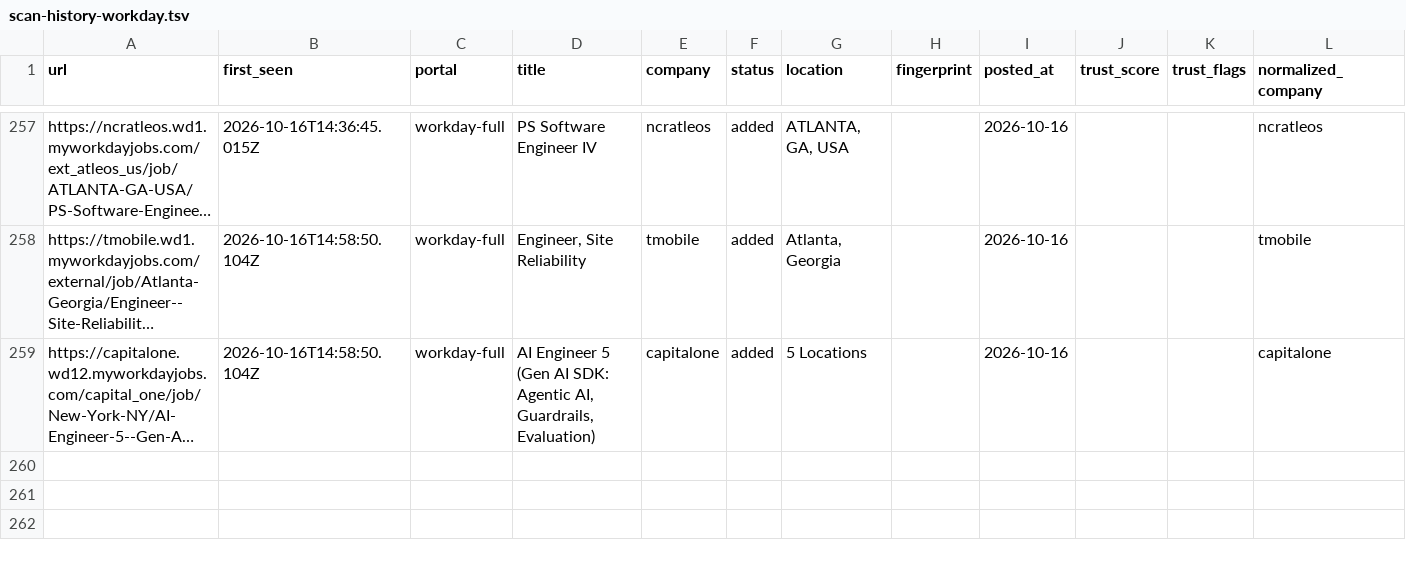
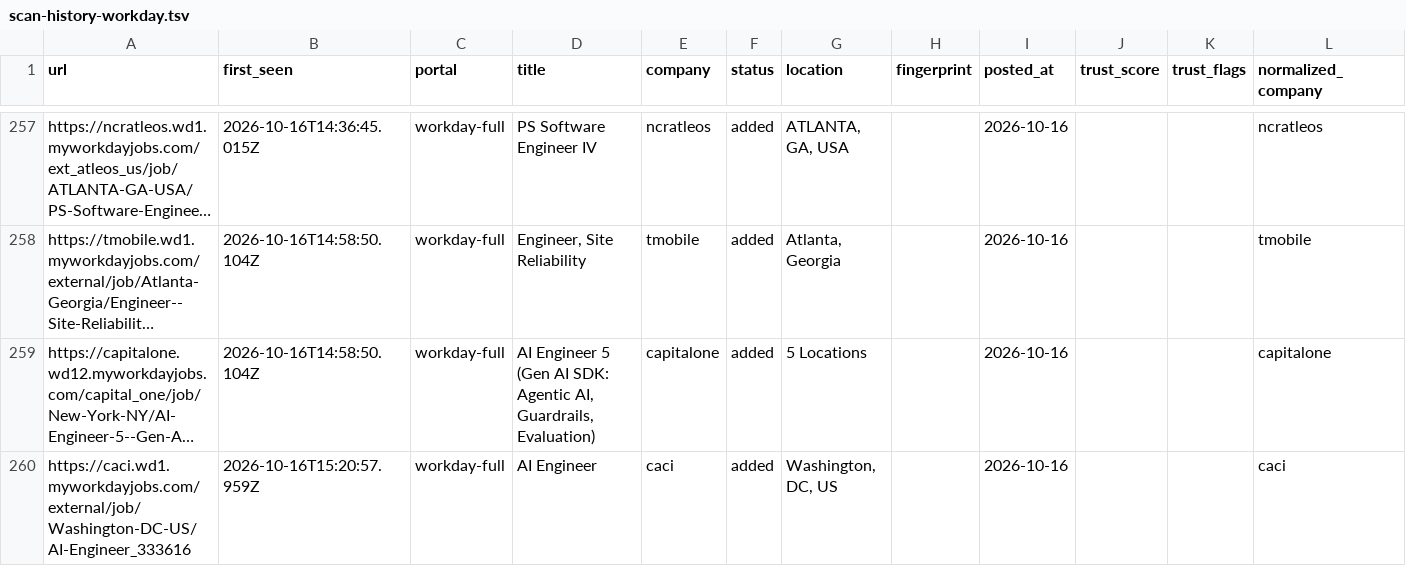
Before and after one commit to manavmalavia18/ghal-scanner, a TSV file: data/scan-history-workday.tsv, drawn as a sheet; only a part is shown, gaps mark what is left out; long unchanged cells end in …; the diff names each change by its address in the sheet, - before the commit and + after, or states it on an @@ line.

```diff
--- a/data/scan-history-workday.tsv
+++ b/data/scan-history-workday.tsv
+row 260: https://caci.wd1.myworkdayjobs.com/external/job/Washington-DC-US/AI-Engineer_333616 | 2026-10-16T15:20:57.959Z | workday-full | AI Engineer | caci | added | Washington, DC, US |  | 2026-10-16 |  |  | caci
```
Also changed, not shown: 3 other files.
